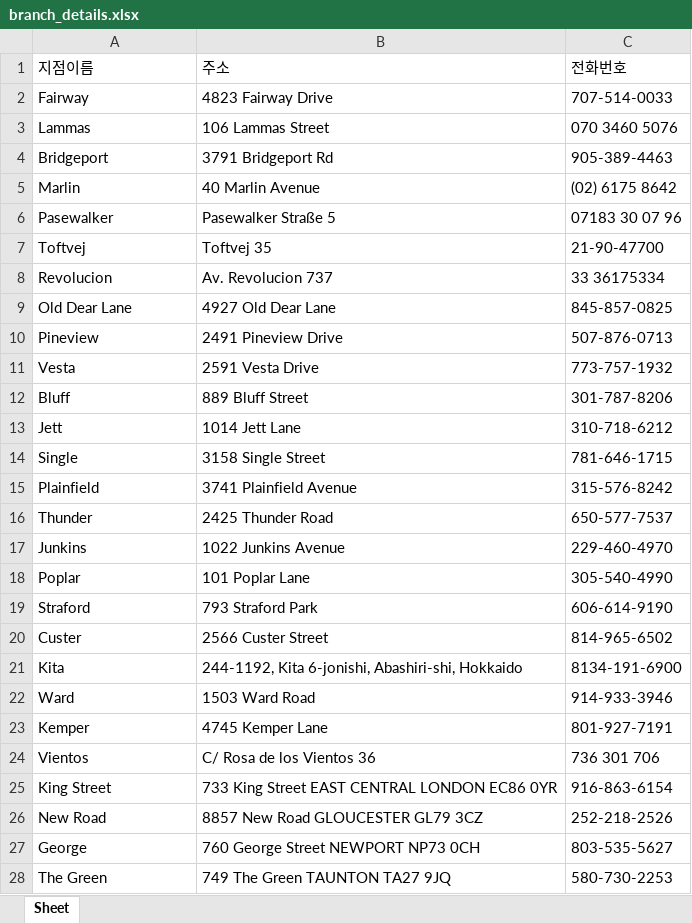
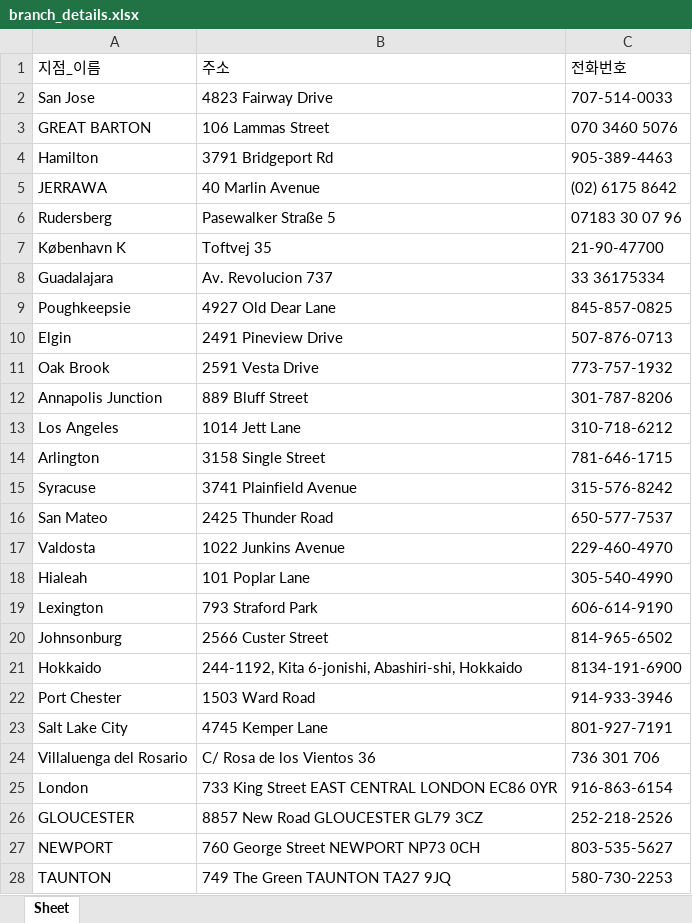
Before and after one commit to revary486-gif/Get-Movie-Information, an Excel workbook: branch_details.xlsx, sheet Sheet, drawn as a sheet; only a part is shown; values as stored, in another font and other column widths than the file's, no borders; the diff covers the shown part only; the diff names each change by its address in the sheet, - before the commit and + after, or states it on an @@ line.

```diff
--- a/branch_details.xlsx (sheet Sheet)
+++ b/branch_details.xlsx (sheet Sheet)
-A1: 지점이름
+A1: 지점_이름
-A2: Fairway
+A2: San Jose
-A3: Lammas
+A3: GREAT BARTON
-A4: Bridgeport
+A4: Hamilton
-A5: Marlin
+A5: JERRAWA
-A6: Pasewalker
+A6: Rudersberg
-A7: Toftvej
+A7: København K
-A8: Revolucion
+A8: Guadalajara
-A9: Old Dear Lane
+A9: Poughkeepsie
-A10: Pineview
+A10: Elgin
-A11: Vesta
+A11: Oak Brook
-A12: Bluff
+A12: Annapolis Junction
-A13: Jett
+A13: Los Angeles
-A14: Single
+A14: Arlington
-A15: Plainfield
+A15: Syracuse
-A16: Thunder
+A16: San Mateo
-A17: Junkins
+A17: Valdosta
-A18: Poplar
+A18: Hialeah
-A19: Straford
+A19: Lexington
-A20: Custer
+A20: Johnsonburg
-A21: Kita
+A21: Hokkaido
-A22: Ward
+A22: Port Chester
-A23: Kemper
+A23: Salt Lake City
-A24: Vientos
+A24: Villaluenga del Rosario
-A25: King Street
+A25: London
-A26: New Road
+A26: GLOUCESTER
-A27: George
+A27: NEWPORT
-A28: The Green
+A28: TAUNTON
```
Also changed, not shown: 29 edited cells elsewhere in this sheet, 4 other files.
